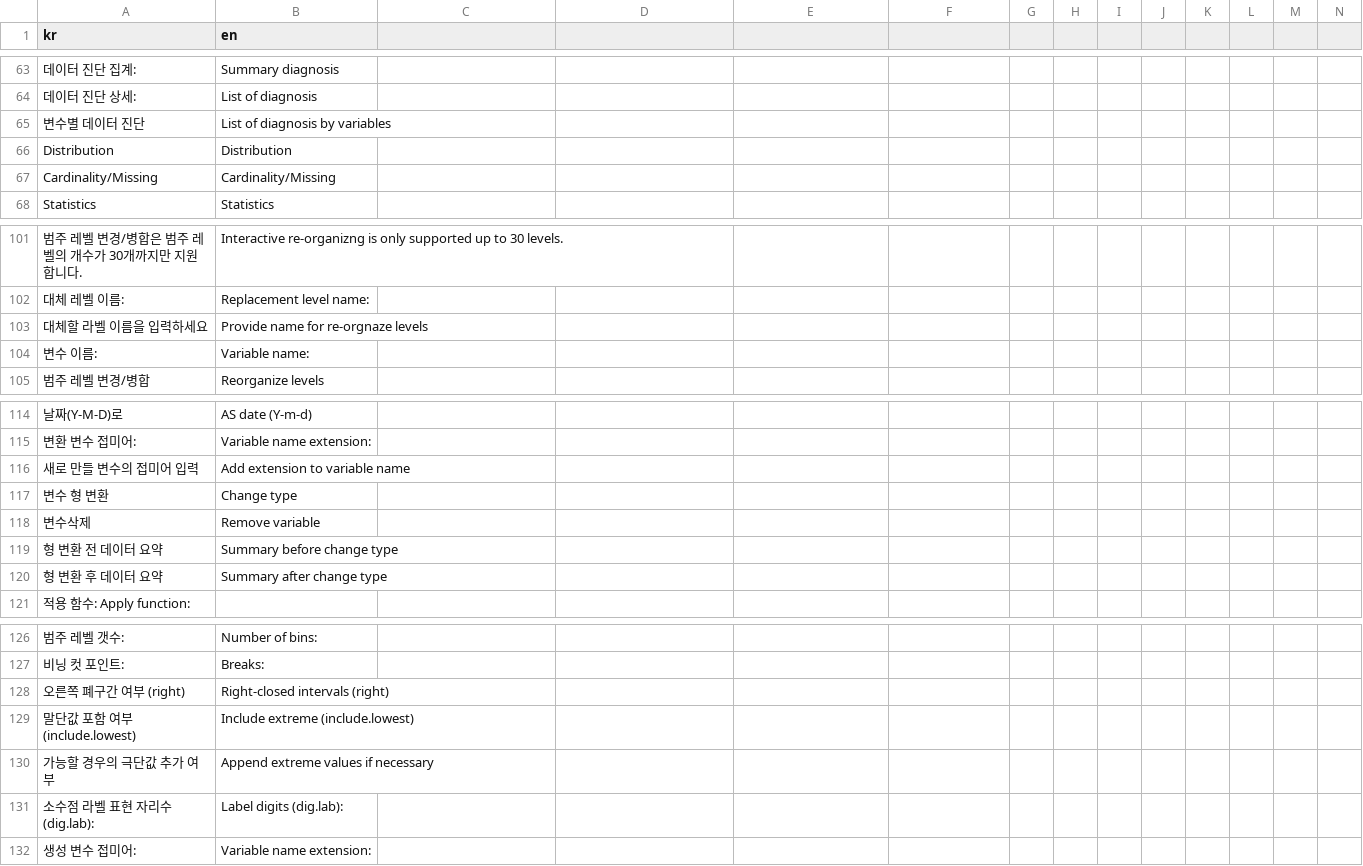
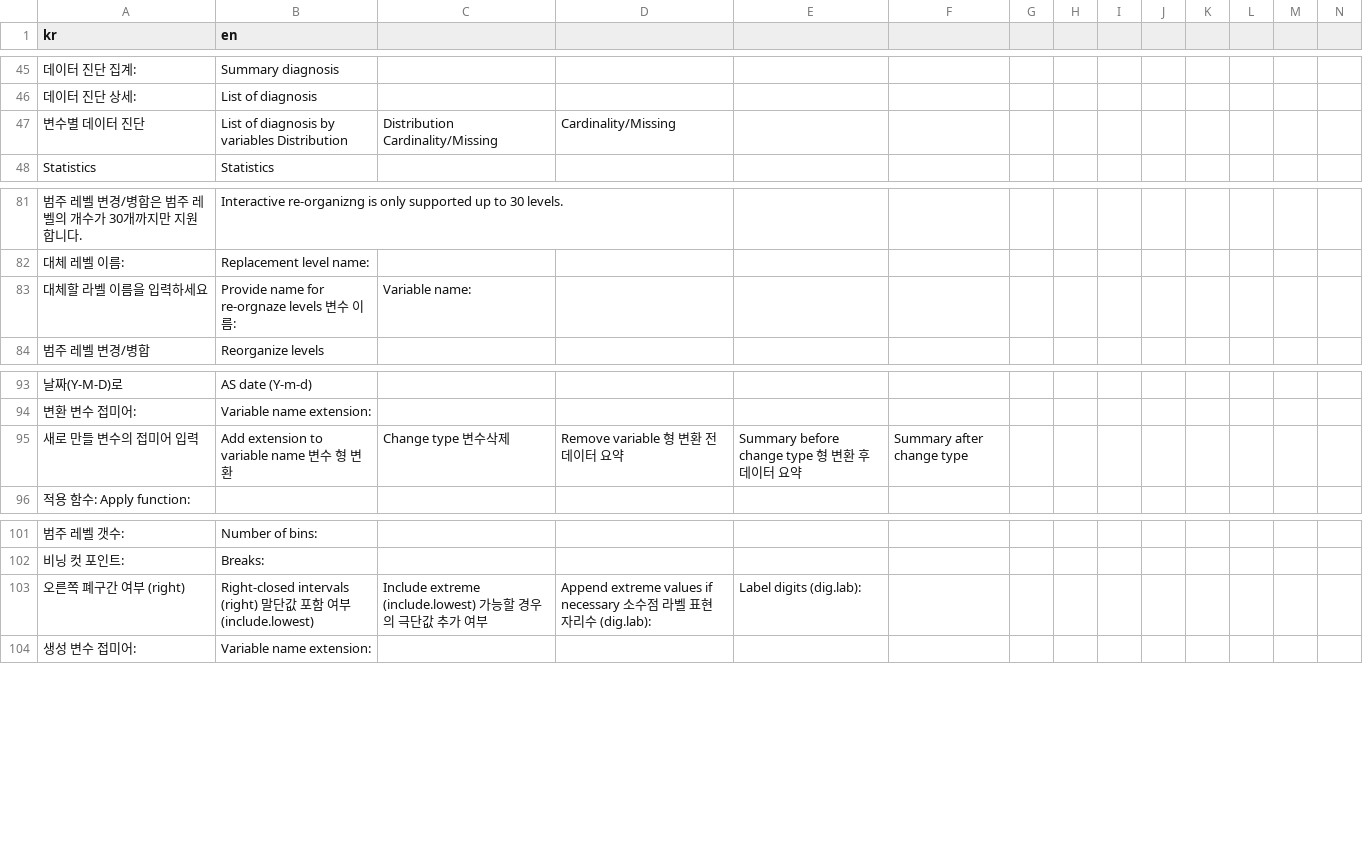
Before and after one commit to bit2r/BitStat, a CSV file: inst/translation/translation.csv, drawn as a sheet; only a part is shown, gaps mark what is left out; removed rows and columns are numbered as before the commit, all else as after; rows hold the shown columns only; the diff covers the shown part only; the diff names each change by its address in the sheet, - before the commit and + after, or states it on an @@ line.

```diff
--- a/inst/translation/translation.csv
+++ b/inst/translation/translation.csv
-B47 (en): List of diagnosis by variables
+B47 (en): List of diagnosis by variables Distribution
-C47: (empty)
+C47: Distribution Cardinality/Missing
-D47: (empty)
+D47: Cardinality/Missing
-row 66: Distribution | Distribution
-row 67: Cardinality/Missing | Cardinality/Missing
-B83 (en): Provide name for re-orgnaze levels
+B83 (en): Provide name for re-orgnaze levels 변수 이름:
-C83: (empty)
+C83: Variable name:
-row 104: 변수 이름: | Variable name:
-B95 (en): Add extension to variable name
+B95 (en): Add extension to variable name 변수 형 변환
-C95: (empty)
+C95: Change type 변수삭제
-D95: (empty)
+D95: Remove variable 형 변환 전 데이터 요약
-E95: (empty)
+E95: Summary before change type 형 변환 후 데이터 요약
-F95: (empty)
+F95: Summary after change type
-row 117: 변수 형 변환 | Change type
-row 118: 변수삭제 | Remove variable
-row 119: 형 변환 전 데이터 요약 | Summary before change type
-row 120: 형 변환 후 데이터 요약 | Summary after change type
-B103 (en): Right-closed intervals (right)
+B103 (en): Right-closed intervals (right) 말단값 포함 여부 (include.lowest)
-C103: (empty)
+C103: Include extreme (include.lowest) 가능할 경우의 극단값 추가 여부
-D103: (empty)
+D103: Append extreme values if necessary 소수점 라벨 표현 자리수 (dig.lab):
-E103: (empty)
+E103: Label digits (dig.lab):
-row 129: 말단값 포함 여부 (include.lowest) | Include extreme (include.lowest)
-row 130: 가능할 경우의 극단값 추가 여부 | Append extreme values if necessary
-row 131: 소수점 라벨 표현 자리수 (dig.lab): | Label digits (dig.lab):
```
Also changed, not shown: 34 added rows, 18 removed rows and 20 edited cells elsewhere in this file, 19 other files.
